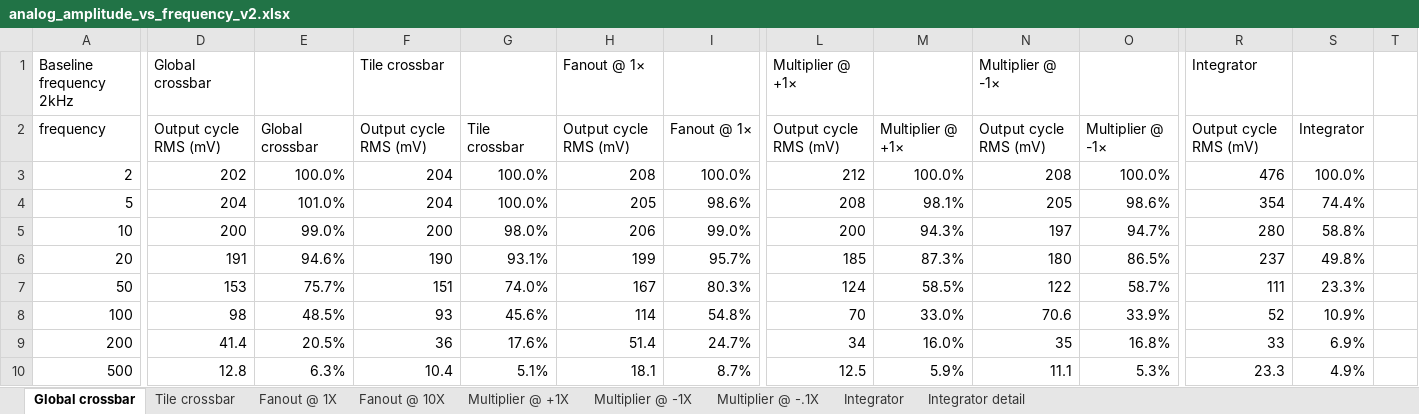
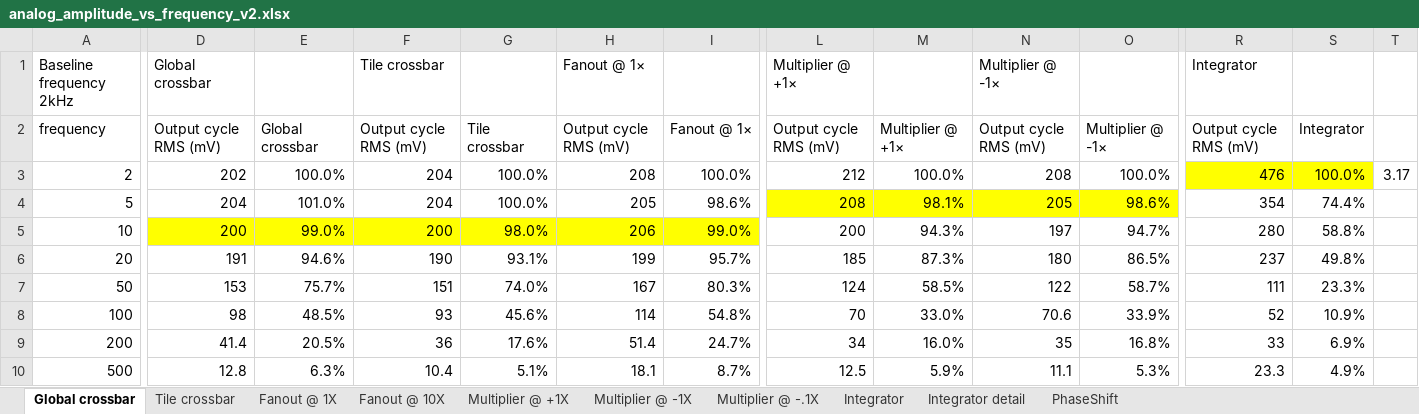
Before and after one commit to sarachour/legno-compiler-internal, an Excel workbook: deps/hdacv2_characterization/analog_amplitude_vs_frequency_v2.xlsx, sheet Global crossbar, drawn as a sheet; only a part is shown, gaps mark what is left out; values as stored, in another font and other column widths than the file's, no borders; charts and pictures not drawn; the diff covers the shown part only; the diff names each change by its address in the sheet, - before the commit and + after, or states it on an @@ line.

```diff
--- a/deps/hdacv2_characterization/analog_amplitude_vs_frequency_v2.xlsx (sheet Global crossbar)
+++ b/deps/hdacv2_characterization/analog_amplitude_vs_frequency_v2.xlsx (sheet Global crossbar)
+sheet tab: PhaseShift
-R3:S3 fill: none
+R3:S3 fill: #FFFF00
-T3: (empty)
+T3: 3.17
-L4:O4 fill: none
+L4:O4 fill: #FFFF00
-D5:I5 fill: none
+D5:I5 fill: #FFFF00
```
Also changed, not shown: cell formats elsewhere in this sheet, sheet Tile crossbar, sheet Integrator, sheet Multiplier @ +1X, sheet Multiplier @ -1X, sheet Multiplier @ -.1X, formulas that keep their value, charts or pictures, deps/hdacv2_characterization/data_mult.xlsx, deps/hdacv2_characterization/integrator.xlsx, 11 other files.
